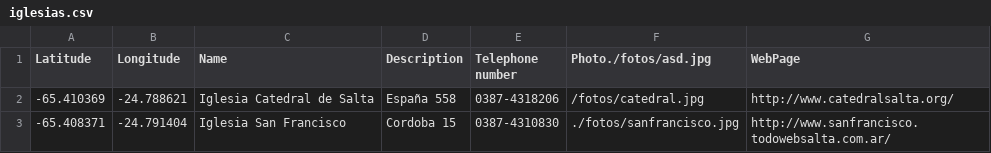
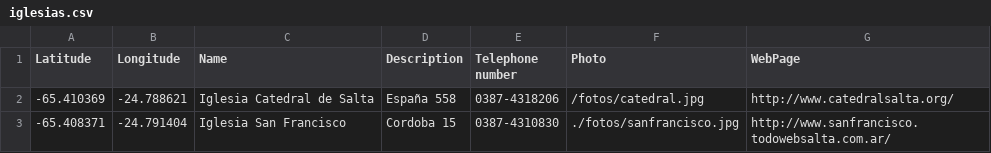
Before and after one commit to mattgaviota/sigma, a CSV file: shp/iglesias.csv, drawn as a sheet.

```diff
--- a/shp/iglesias.csv
+++ b/shp/iglesias.csv
@@ -1,2 +1,2 @@
-"Latitude","Longitude","Name","Description","Telephone number","Photo./fotos/asd.jpg","WebPage"
+"Latitude","Longitude","Name","Description","Telephone number","Photo","WebPage"
 -65.410369,-24.788621, Iglesia Catedral de Salta,España 558, 0387-4318206,/fotos/catedral.jpg,http://www.catedralsalta.org/
```
Also changed, not shown: shp/museos.csv, shp/rentcar.csv, 46 other files.
